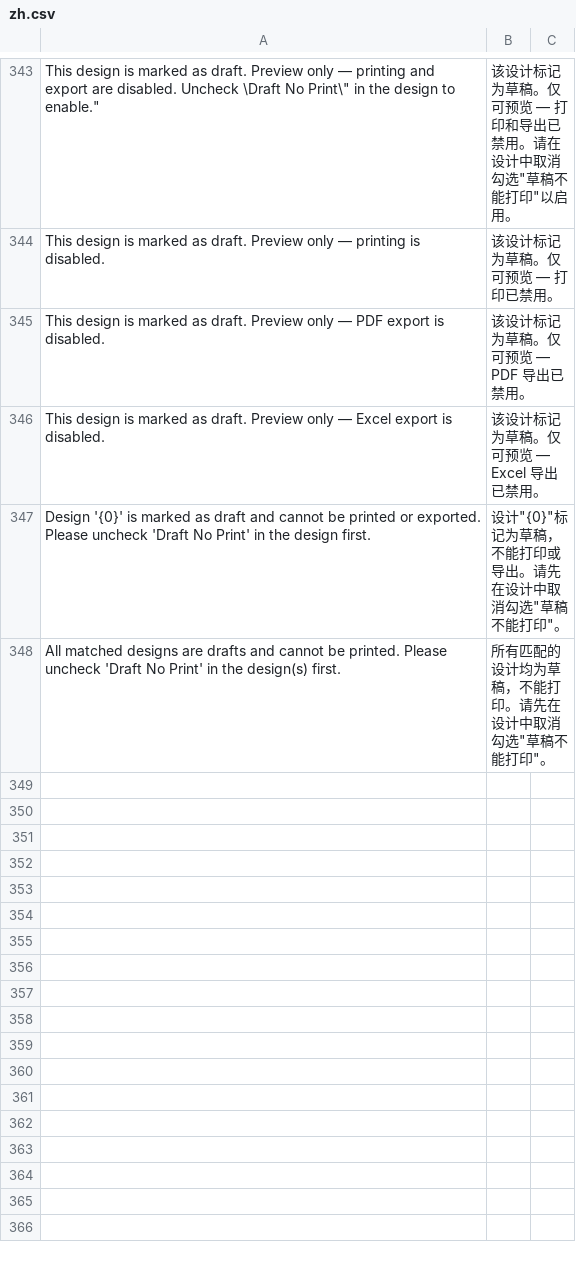
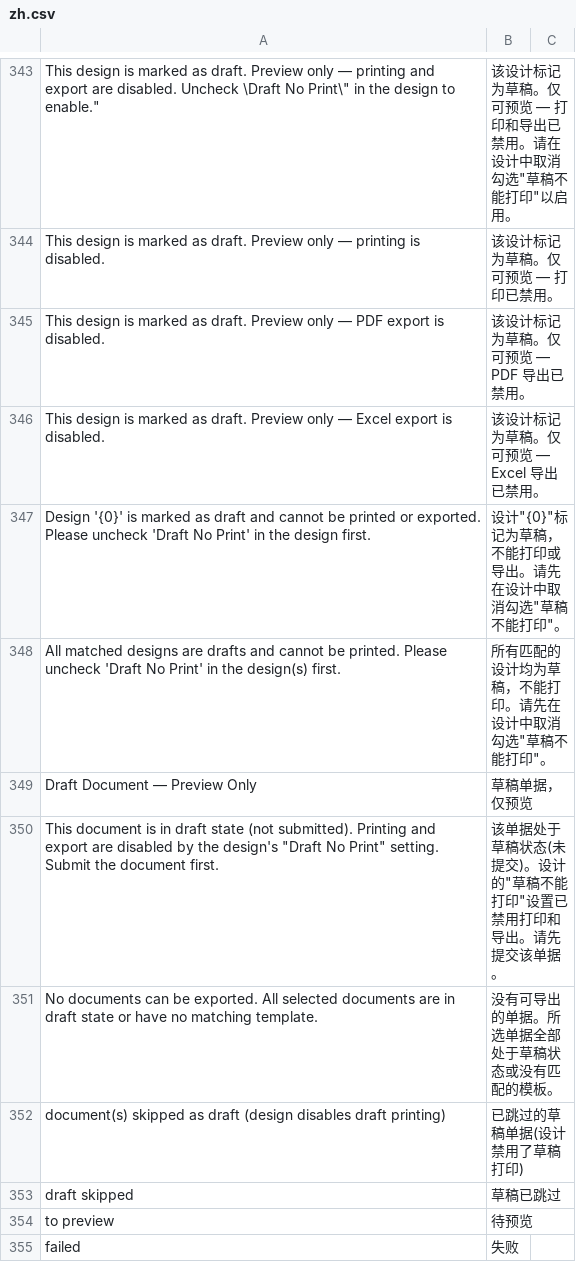
Before and after one commit to yowlion/zhiz_print, a CSV file: zhiz_print/translations/zh.csv, drawn as a sheet; only a part is shown, gaps mark what is left out; the diff names each change by its address in the sheet, - before the commit and + after, or states it on an @@ line.

```diff
--- a/zhiz_print/translations/zh.csv
+++ b/zhiz_print/translations/zh.csv
+row 349: Draft Document — Preview Only | 草稿单据，仅预览
+row 350: This document is in draft state (not submitted). Printing and export are disabled by the design's "Draft No Print" setting. Submit the document first. | 该单据处于草稿状态(未提交)。设计的"草稿不能打印"设置已禁用打印和导出。请先提交该单据。
+row 351: No documents can be exported. All selected documents are in draft state or have no matching template. | 没有可导出的单据。所选单据全部处于草稿状态或没有匹配的模板。
+row 352: document(s) skipped as draft (design disables draft printing) | 已跳过的草稿单据(设计禁用了草稿打印)
+row 353: draft skipped | 草稿已跳过
+row 354: to preview | 待预览
+row 355: failed | 失败
```
Also changed, not shown: 3 other files.
